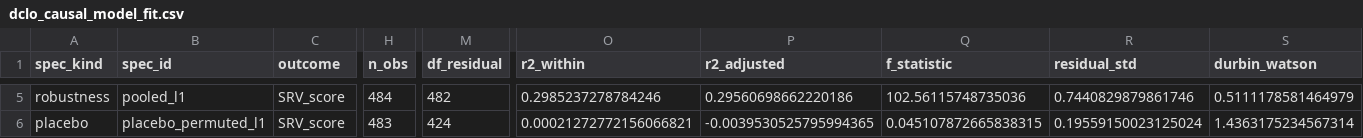
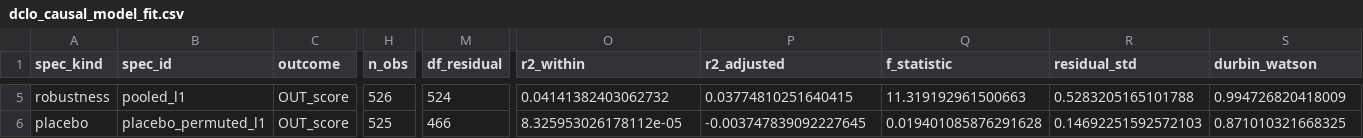
Before and after one commit to techpolicycomms/dclo-dual-track-dashboard, a CSV file: data/gold/dclo_causal_model_fit.csv, drawn as a sheet; only a part is shown, gaps mark what is left out; the diff covers the shown part only; the diff names each change by its address in the sheet, - before the commit and + after, or states it on an @@ line.

```diff
--- a/data/gold/dclo_causal_model_fit.csv
+++ b/data/gold/dclo_causal_model_fit.csv
-C5:C6 (outcome): SRV_score
+C5:C6 (outcome): OUT_score
-H5 (n_obs): 484
+H5 (n_obs): 526
-M5 (df_residual): 482
+M5 (df_residual): 524
-O5 (r2_within): 0.2985237278784246
+O5 (r2_within): 0.04141382403062732
-P5 (r2_adjusted): 0.29560698662220186
+P5 (r2_adjusted): 0.03774810251640415
-Q5 (f_statistic): 102.56115748735036
+Q5 (f_statistic): 11.319192961500663
-R5 (residual_std): 0.7440829879861746
+R5 (residual_std): 0.5283205165101788
-S5 (durbin_watson): 0.5111178581464979
+S5 (durbin_watson): 0.994726820418009
-H6 (n_obs): 483
+H6 (n_obs): 525
-M6 (df_residual): 424
+M6 (df_residual): 466
-O6 (r2_within): 0.00021272772156066821
+O6 (r2_within): 8.325953026178112e-05
-P6 (r2_adjusted): -0.0039530525795994365
+P6 (r2_adjusted): -0.003747839092227645
-Q6 (f_statistic): 0.045107872665838315
+Q6 (f_statistic): 0.019401085876291628
-R6 (residual_std): 0.19559150023125024
+R6 (residual_std): 0.14692251592572103
-S6 (durbin_watson): 1.4363175234567314
+S6 (durbin_watson): 0.871010321668325
```
Also changed, not shown: 36 edited cells elsewhere in this file, data/gold/dclo_causal_coefficients.csv, data/gold/dclo_method_comparison.csv, 11 other files.
